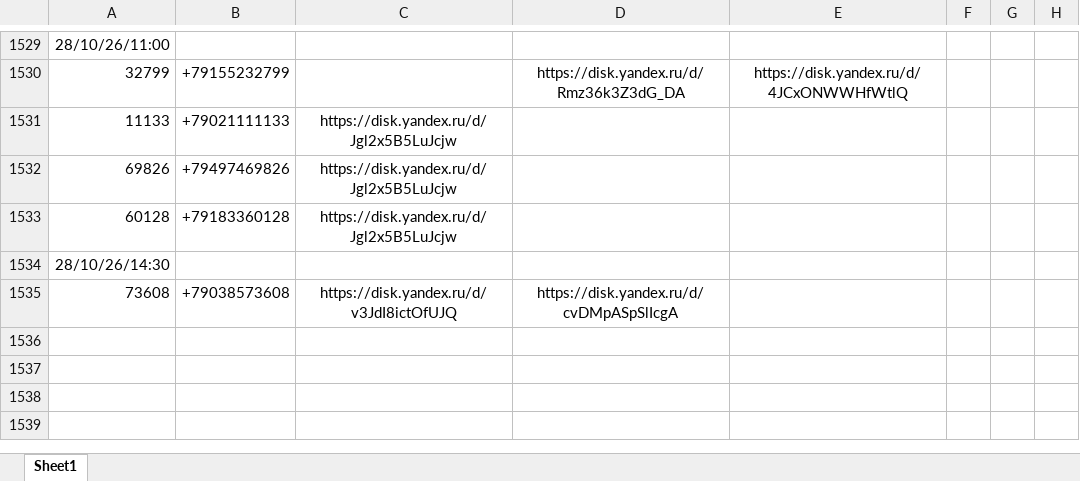
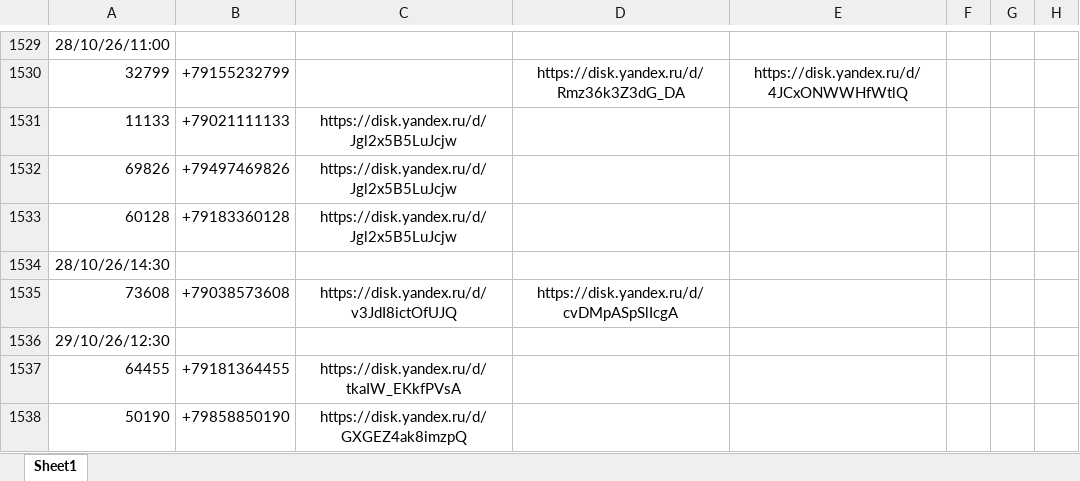
Before and after one commit to janasasha07-collab/photo, an Excel workbook: ФОТО дрон яндекс ссылки.xlsx, sheet Sheet1, drawn as a sheet; only a part is shown, gaps mark what is left out; values as stored, in another font and other column widths than the file's, no borders; the diff names each change by its address in the sheet, - before the commit and + after, or states it on an @@ line.

Commit message:
Add files via upload

```diff
--- a/ФОТО дрон яндекс ссылки.xlsx (sheet Sheet1)
+++ b/ФОТО дрон яндекс ссылки.xlsx (sheet Sheet1)
+row 1536: 29/10/26/12:30
+row 1537: 64455 | +79181364455 | https://disk.yandex.ru/d/tkaIW_EKkfPVsA
+row 1538: 50190 | +79858850190 | https://disk.yandex.ru/d/GXGEZ4ak8imzpQ
```
